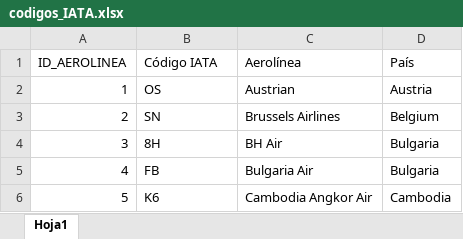
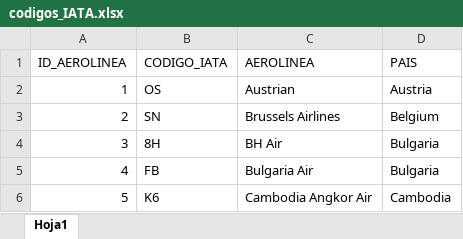
Before and after one commit to crisgo-data/Legal-Sky, an Excel workbook: codigos_IATA.xlsx, sheet Hoja1, drawn as a sheet; only a part is shown; values as stored, in another font and other column widths than the file's, no borders; the diff names each change by its address in the sheet, - before the commit and + after, or states it on an @@ line.

```diff
--- a/codigos_IATA.xlsx (sheet Hoja1)
+++ b/codigos_IATA.xlsx (sheet Hoja1)
-B1: Código IATA
+B1: CODIGO_IATA
-C1: Aerolínea
+C1: AEROLINEA
-D1: País
+D1: PAIS
```
Also changed, not shown: demandasproyecto.xlsx, prefijo_tel.xlsx, 2 other files.
